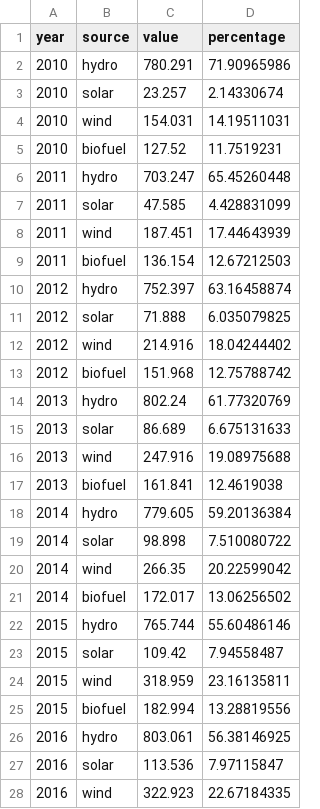
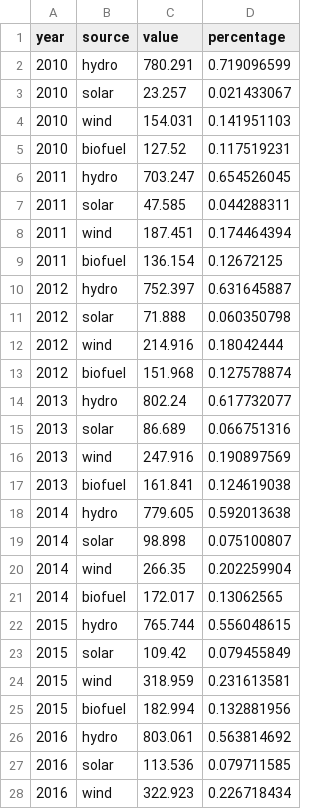
Before and after one commit to Jason1205-ui/dv2, a CSV file: dataset/pie_chart_data.csv, drawn as a sheet; only a part is shown; the diff covers the shown part only.

Commit message:
Add files via upload

```diff
--- a/dataset/pie_chart_data.csv
+++ b/dataset/pie_chart_data.csv
@@ -1,28 +1,28 @@
 year,source,value,percentage
-2010,hydro,780.291,71.90965986
-2010,solar,23.257,2.14330674
-2010,wind,154.031,14.19511031
-2010,biofuel,127.52,11.7519231
-2011,hydro,703.247,65.45260448
-2011,solar,47.585,4.428831099
-2011,wind,187.451,17.44643939
-2011,biofuel,136.154,12.67212503
-2012,hydro,752.397,63.16458874
-2012,solar,71.888,6.035079825
-2012,wind,214.916,18.04244402
-2012,biofuel,151.968,12.75788742
-2013,hydro,802.24,61.77320769
-2013,solar,86.689,6.675131633
-2013,wind,247.916,19.08975688
-2013,biofuel,161.841,12.4619038
-2014,hydro,779.605,59.20136384
-2014,solar,98.898,7.510080722
-2014,wind,266.35,20.22599042
-2014,biofuel,172.017,13.06256502
-2015,hydro,765.744,55.60486146
-2015,solar,109.42,7.94558487
-2015,wind,318.959,23.16135811
-2015,biofuel,182.994,13.28819556
-2016,hydro,803.061,56.38146925
-2016,solar,113.536,7.97115847
-2016,wind,322.923,22.67184335
+2010,hydro,780.291,0.719096599
+2010,solar,23.257,0.021433067
+2010,wind,154.031,0.141951103
+2010,biofuel,127.52,0.117519231
+2011,hydro,703.247,0.654526045
+2011,solar,47.585,0.044288311
+2011,wind,187.451,0.174464394
+2011,biofuel,136.154,0.12672125
+2012,hydro,752.397,0.631645887
+2012,solar,71.888,0.060350798
+2012,wind,214.916,0.18042444
+2012,biofuel,151.968,0.127578874
+2013,hydro,802.24,0.617732077
+2013,solar,86.689,0.066751316
+2013,wind,247.916,0.190897569
+2013,biofuel,161.841,0.124619038
+2014,hydro,779.605,0.592013638
+2014,solar,98.898,0.075100807
+2014,wind,266.35,0.202259904
+2014,biofuel,172.017,0.13062565
+2015,hydro,765.744,0.556048615
+2015,solar,109.42,0.079455849
+2015,wind,318.959,0.231613581
+2015,biofuel,182.994,0.132881956
+2016,hydro,803.061,0.563814692
+2016,solar,113.536,0.079711585
+2016,wind,322.923,0.226718434
```
Also changed, not shown: 13 edited cells elsewhere in this file.
